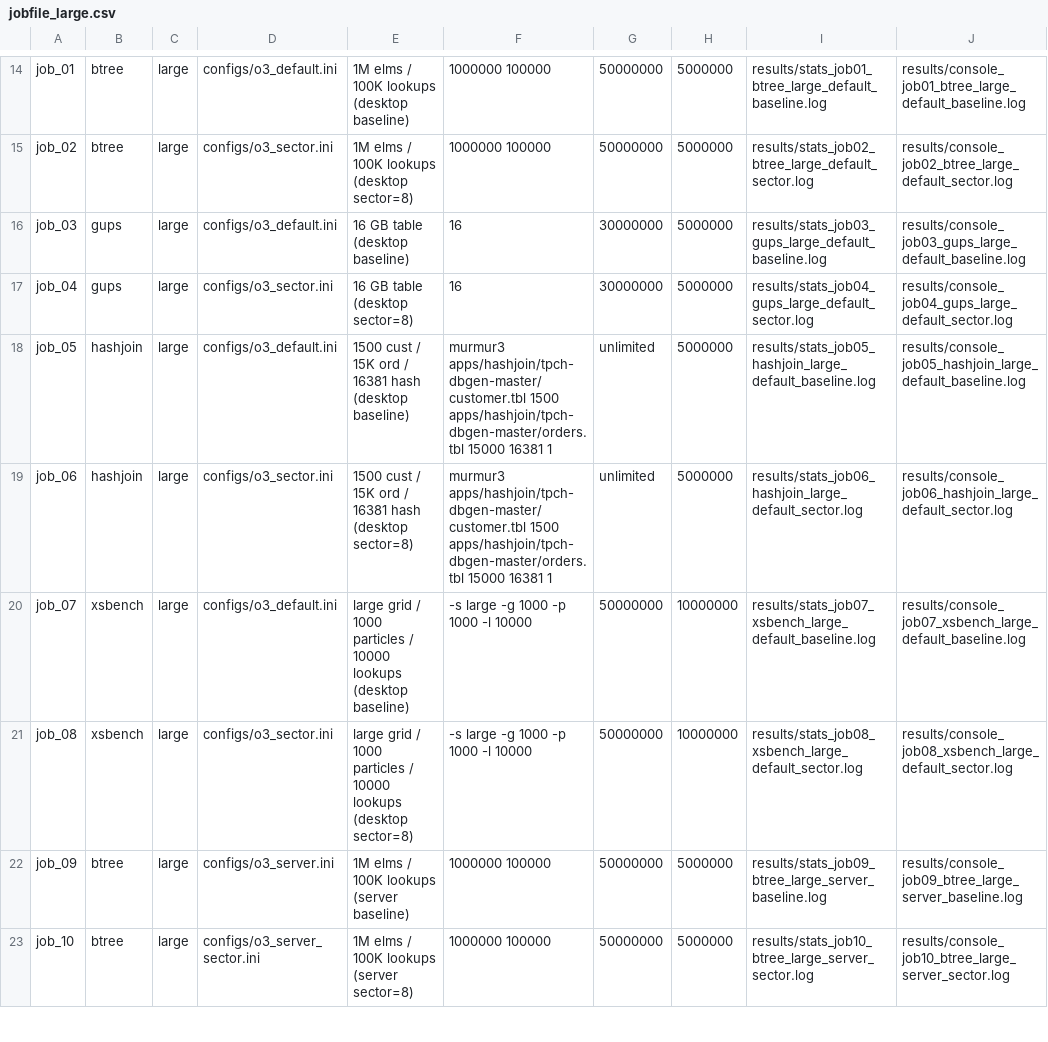
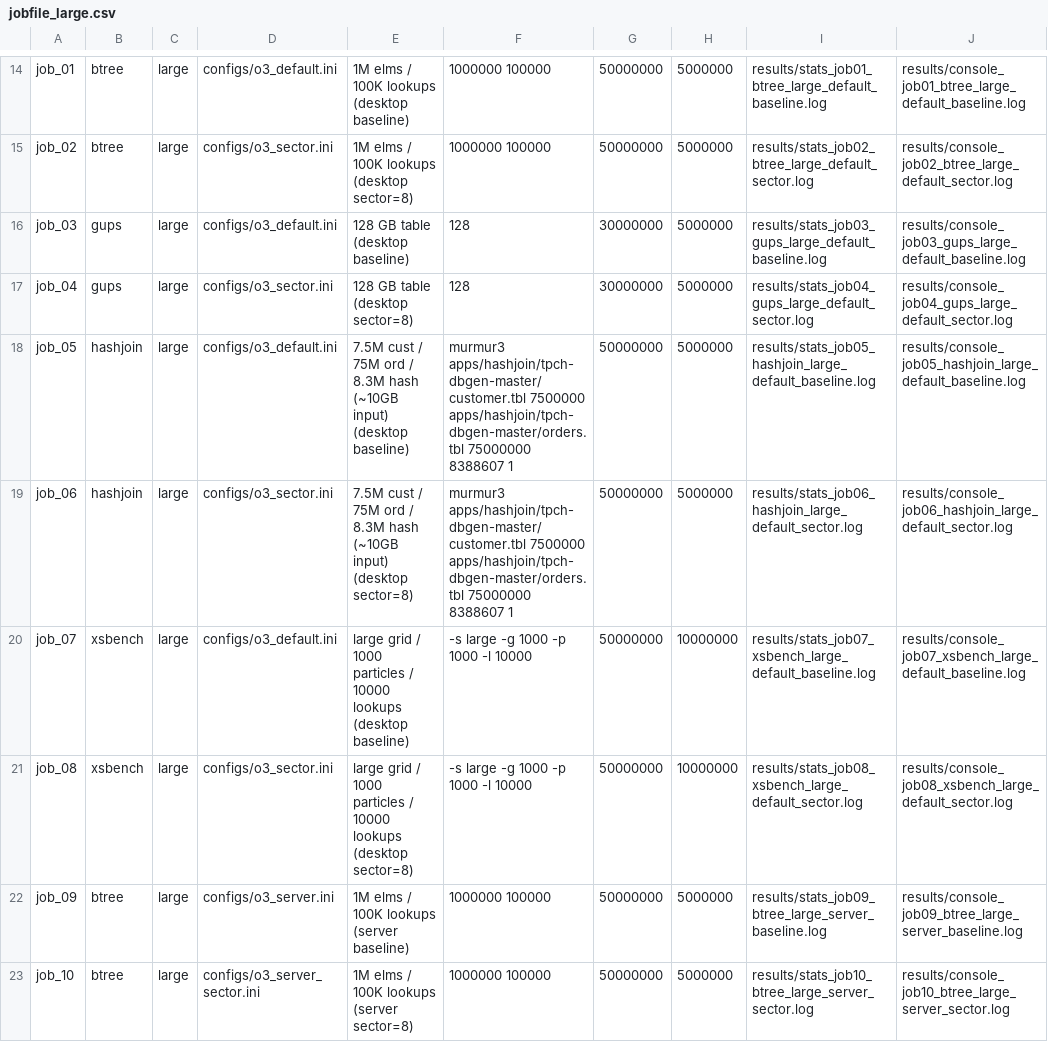
Before and after one commit to Pravesh-Jamgade/dynamorio, a CSV file: jobs/jobfile_large.csv, drawn as a sheet; only a part is shown, gaps mark what is left out; the diff covers the shown part only.

Commit message:
feat(jobs): uniformly set 128 GB GUPS and large HashJoin across all jobfiles

```diff
--- a/jobs/jobfile_large.csv
+++ b/jobs/jobfile_large.csv
@@ -15,6 +15,6 @@ job_01,btree,large,configs/o3_default.ini,"1M elms / 100K lookups (desktop basel
 job_02,btree,large,configs/o3_sector.ini,"1M elms / 100K lookups (desktop sector=8)","1000000 100000",50000000,5000000,results/stats_job02_btree_large_default_sector.log,results/console_job02_btree_large_default_sector.log
-job_03,gups,large,configs/o3_default.ini,"16 GB table (desktop baseline)",16,30000000,5000000,results/stats_job03_gups_large_default_baseline.log,results/console_job03_gups_large_default_baseline.log
-job_04,gups,large,configs/o3_sector.ini,"16 GB table (desktop sector=8)",16,30000000,5000000,results/stats_job04_gups_large_default_sector.log,results/console_job04_gups_large_default_sector.log
-job_05,hashjoin,large,configs/o3_default.ini,"1500 cust / 15K ord / 16381 hash (desktop baseline)","murmur3 apps/hashjoin/tpch-dbgen-master/customer.tbl 1500 apps/hashjoin/tpch-dbgen-master/orders.tbl 15000 16381 1",unlimited,5000000,results/stats_job05_hashjoin_large_default_baseline.log,results/console_job05_hashjoin_large_default_baseline.log
-job_06,hashjoin,large,configs/o3_sector.ini,"1500 cust / 15K ord / 16381 hash (desktop sector=8)","murmur3 apps/hashjoin/tpch-dbgen-master/customer.tbl 1500 apps/hashjoin/tpch-dbgen-master/orders.tbl 15000 16381 1",unlimited,5000000,results/stats_job06_hashjoin_large_default_sector.log,results/console_job06_hashjoin_large_default_sector.log
+job_03,gups,large,configs/o3_default.ini,"128 GB table (desktop baseline)",128,30000000,5000000,results/stats_job03_gups_large_default_baseline.log,results/console_job03_gups_large_default_baseline.log
+job_04,gups,large,configs/o3_sector.ini,"128 GB table (desktop sector=8)",128,30000000,5000000,results/stats_job04_gups_large_default_sector.log,results/console_job04_gups_large_default_sector.log
+job_05,hashjoin,large,configs/o3_default.ini,"7.5M cust / 75M ord / 8.3M hash (~10GB input) (desktop baseline)","murmur3 apps/hashjoin/tpch-dbgen-master/customer.tbl 7500000 apps/hashjoin/tpch-dbgen-master/orders.tbl 75000000 8388607 1",50000000,5000000,results/stats_job05_hashjoin_large_default_baseline.log,results/console_job05_hashjoin_large_default_baseline.log
+job_06,hashjoin,large,configs/o3_sector.ini,"7.5M cust / 75M ord / 8.3M hash (~10GB input) (desktop sector=8)","murmur3 apps/hashjoin/tpch-dbgen-master/customer.tbl 7500000 apps/hashjoin/tpch-dbgen-master/orders.tbl 75000000 8388607 1",50000000,5000000,results/stats_job06_hashjoin_large_default_sector.log,results/console_job06_hashjoin_large_default_sector.log
 job_07,xsbench,large,configs/o3_default.ini,"large grid / 1000 particles / 10000 lookups (desktop baseline)","-s large -g 1000 -p 1000 -l 10000",50000000,10000000,results/stats_job07_xsbench_large_default_baseline.log,results/console_job07_xsbench_large_default_baseline.log
```
Also changed, not shown: 10 edited cells elsewhere in this file, jobs/jobfile_12hr.csv, jobs/jobfile_2hr.csv, 5 other files.
